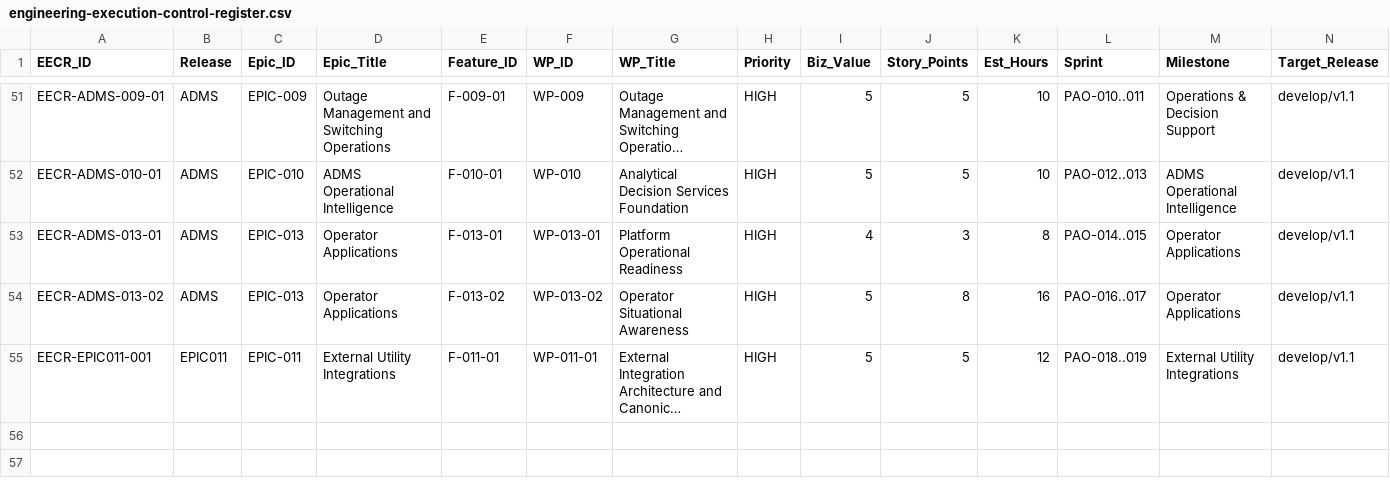
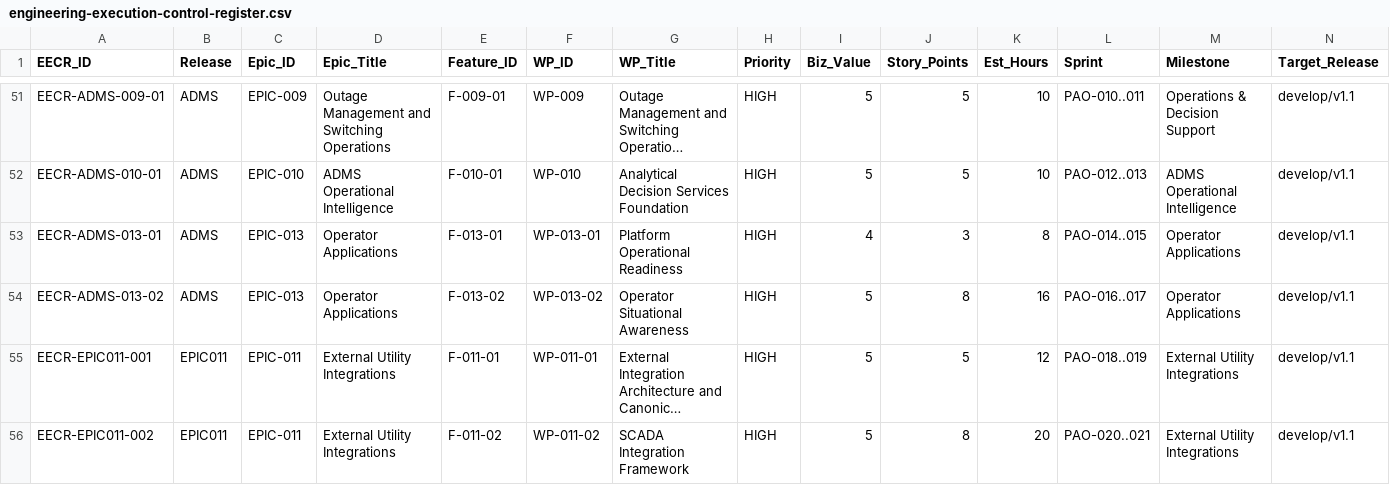
Before and after one commit to emmanoff-sys/diep-lab, a CSV file: engineering/governance/EECR/engineering-execution-control-register.csv, drawn as a sheet; only a part is shown, gaps mark what is left out; long unchanged cells end in …; rows hold the shown columns only; the diff names each change by its address in the sheet, - before the commit and + after, or states it on an @@ line.

```diff
--- a/engineering/governance/EECR/engineering-execution-control-register.csv
+++ b/engineering/governance/EECR/engineering-execution-control-register.csv
+row 56: EECR-EPIC011-002 | EPIC011 | EPIC-011 | External Utility Integrations | F-011-02 | WP-011-02 | SCADA Integration Framework | HIGH | 5 | 8 | 20 | PAO-020..021 | External Utility Integrations | develop/v1.1
```
Also changed, not shown: 9 other files.
